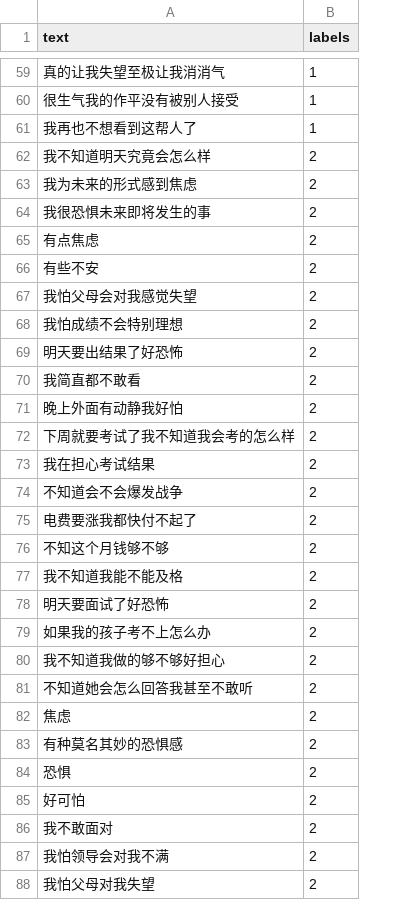
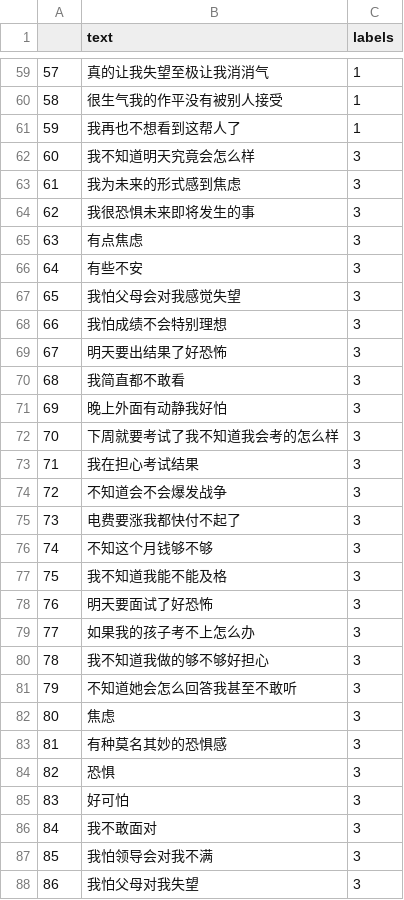
Before and after one commit to alicialawjy/multilingual-psychotherapy-chatbot, a CSV file: data/emotions/Native Dataset/roy_native.csv, drawn as a sheet; only a part is shown, gaps mark what is left out; addresses are those after the commit; the diff covers the shown part only; the diff names each change by its address in the sheet, - before the commit and + after, or states it on an @@ line.

Commit message:
changed labels to correspond

```diff
--- a/data/emotions/Native Dataset/roy_native.csv
+++ b/data/emotions/Native Dataset/roy_native.csv
+column A, rows 59-88: 57 | 58 | 59 | 60 | 61 | 62 | 63 | 64 | 65 | 66 | 67 | 68 | 69 | 70 | 71 | 72 | 73 | 74 | 75 | 76 | 77 | 78 | 79 | 80 | 81 | 82 | 83 | 84 | 85 | 86
-C62:C88 (labels): 2
+C62:C88 (labels): 3
```
Also changed, not shown: 33 edited cells elsewhere in this file.
